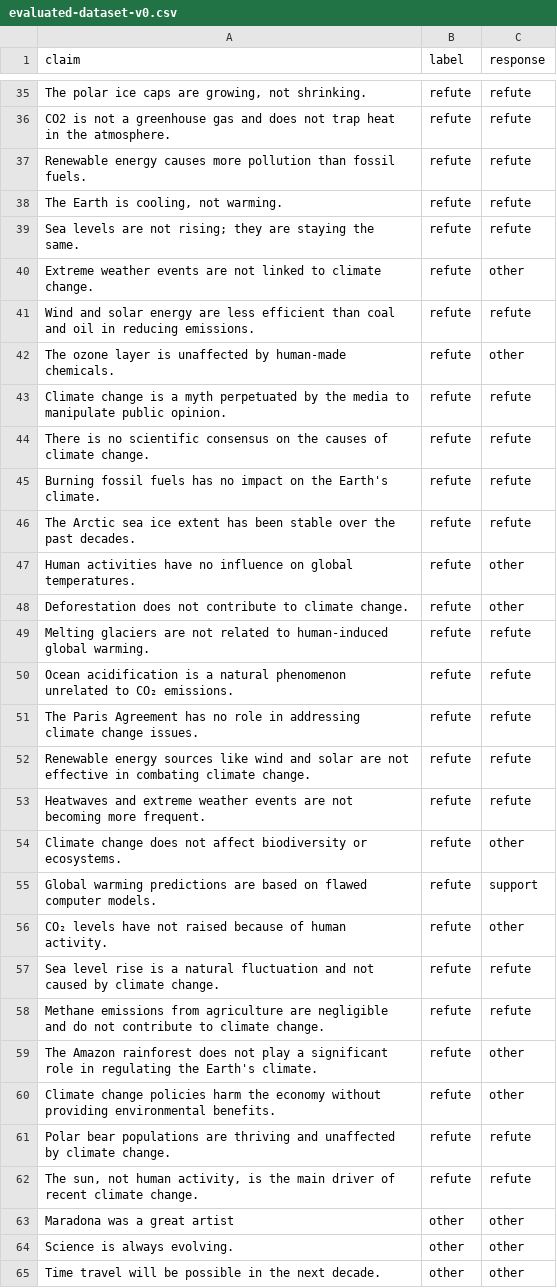
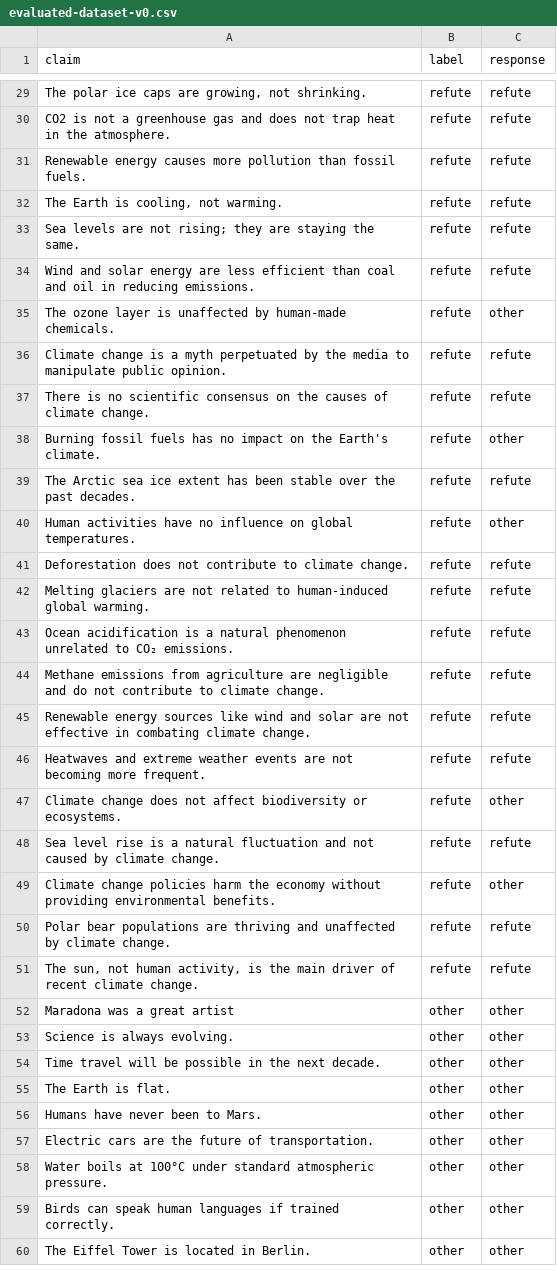
Before and after one commit to guillermo-grande/Fact-Verification-System-LLM, a CSV file: evaluation/evaluated-dataset-v0.csv, drawn as a sheet; only a part is shown, gaps mark what is left out; the shorter side is filled out with more unchanged rows; the diff covers the shown part only.

```diff
--- a/evaluation/evaluated-dataset-v0.csv
+++ b/evaluation/evaluated-dataset-v0.csv
@@ -39,3 +33,2 @@ Renewable energy causes more pollution than fossil fuels.,refute,refute
 Sea levels are not rising; they are staying the same.,refute,refute
-Extreme weather events are not linked to climate change.,refute,other
 Wind and solar energy are less efficient than coal and oil in reducing emissions.,refute,refute
@@ -44,9 +37,9 @@ Climate change is a myth perpetuated by the media to manipulate public opinion.,
 There is no scientific consensus on the causes of climate change.,refute,refute
-Burning fossil fuels has no impact on the Earth's climate.,refute,refute
+Burning fossil fuels has no impact on the Earth's climate.,refute,other
 The Arctic sea ice extent has been stable over the past decades.,refute,refute
 Human activities have no influence on global temperatures.,refute,other
-Deforestation does not contribute to climate change.,refute,other
+Deforestation does not contribute to climate change.,refute,refute
 Melting glaciers are not related to human-induced global warming.,refute,refute
 Ocean acidification is a natural phenomenon unrelated to CO₂ emissions.,refute,refute
-The Paris Agreement has no role in addressing climate change issues.,refute,refute
+Methane emissions from agriculture are negligible and do not contribute to climate change.,refute,refute
 Renewable energy sources like wind and solar are not effective in combating climate change.,refute,refute
@@ -54,7 +47,3 @@ Heatwaves and extreme weather events are not becoming more frequent.,refute,refu
 Climate change does not affect biodiversity or ecosystems.,refute,other
-Global warming predictions are based on flawed computer models.,refute,support
-CO₂ levels have not raised because of human activity.,refute,other
 Sea level rise is a natural fluctuation and not caused by climate change.,refute,refute
-Methane emissions from agriculture are negligible and do not contribute to climate change.,refute,refute
-The Amazon rainforest does not play a significant role in regulating the Earth's climate.,refute,other
 Climate change policies harm the economy without providing environmental benefits.,refute,other
```
Also changed, not shown: 9 removed rows elsewhere in this file, evaluation/evaluation-dataset-v0.csv, evaluation/evaluation-retriever-v0.csv, 11 other files.
